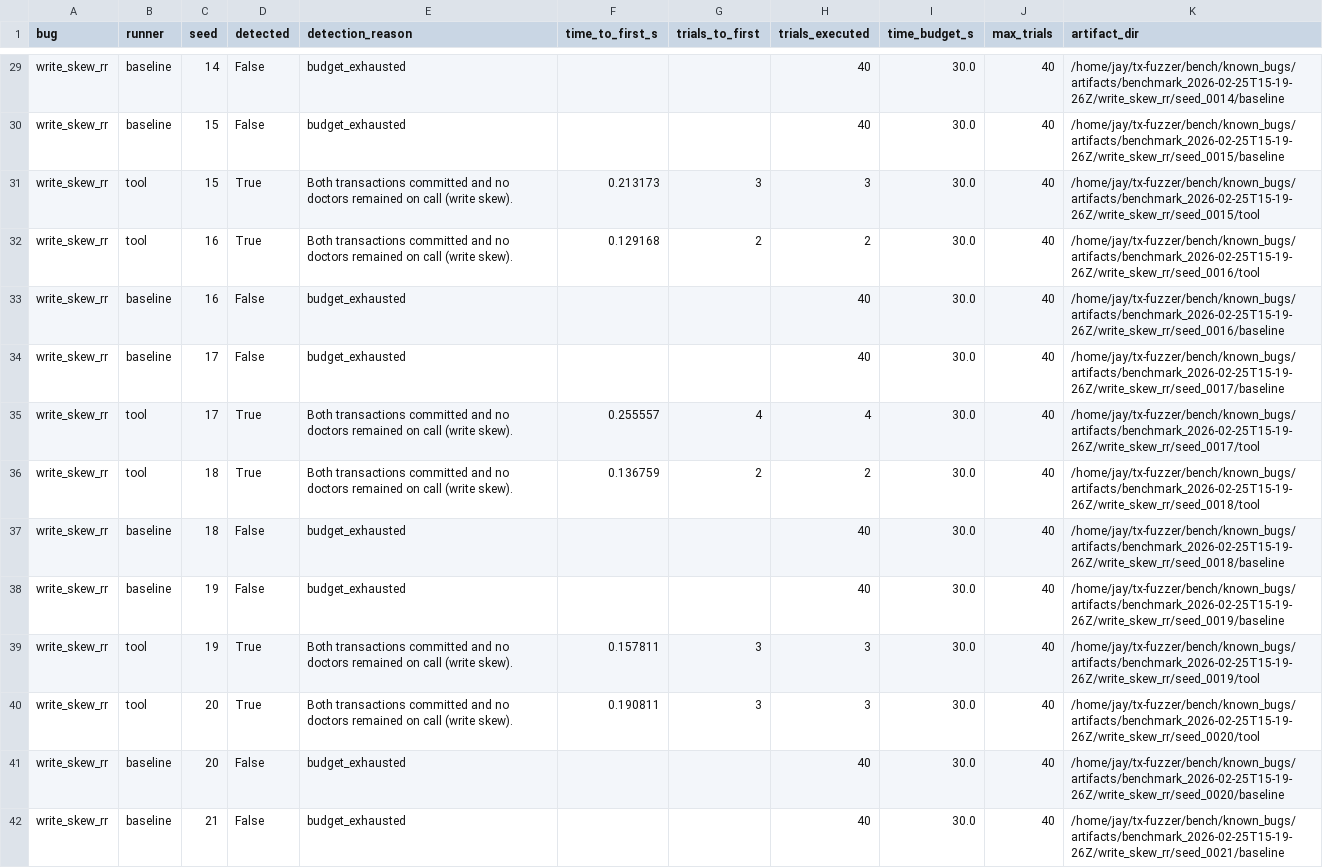
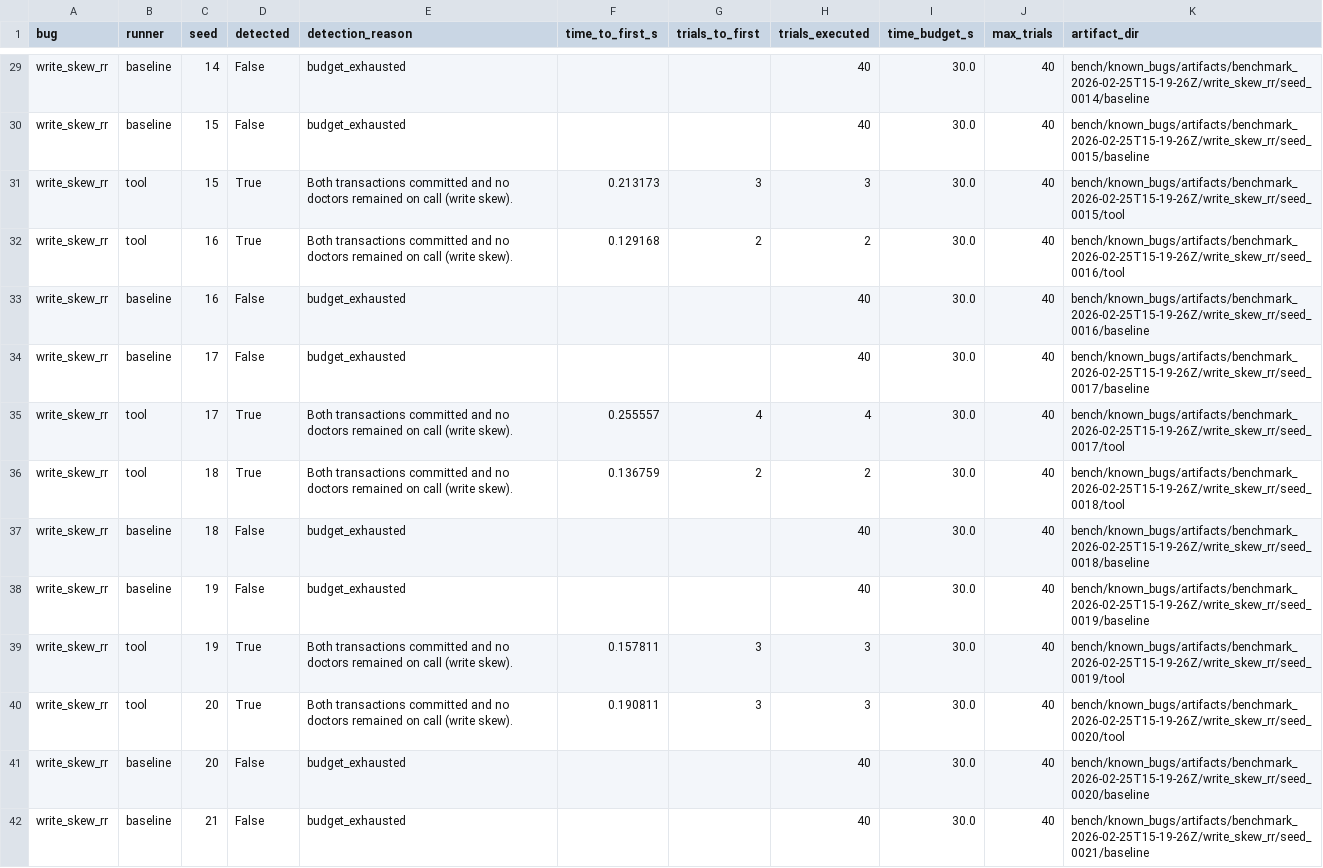
Before and after one commit to hjungwoo01/tx-fuzzer, a CSV file: bench/known_bugs/artifacts/benchmark_2026-02-25T15-19-26Z/results.csv, drawn as a sheet; only a part is shown, gaps mark what is left out; the diff covers the shown part only; the diff names each change by its address in the sheet, - before the commit and + after, or states it on an @@ line.

```diff
--- a/bench/known_bugs/artifacts/benchmark_2026-02-25T15-19-26Z/results.csv
+++ b/bench/known_bugs/artifacts/benchmark_2026-02-25T15-19-26Z/results.csv
-K29 (artifact_dir): /home/jay/tx-fuzzer/bench/known_bugs/artifacts/benchmark_2026-02-25T15-19-26Z/write_skew_rr/seed_0014/baseline
+K29 (artifact_dir): bench/known_bugs/artifacts/benchmark_2026-02-25T15-19-26Z/write_skew_rr/seed_0014/baseline
-K30 (artifact_dir): /home/jay/tx-fuzzer/bench/known_bugs/artifacts/benchmark_2026-02-25T15-19-26Z/write_skew_rr/seed_0015/baseline
+K30 (artifact_dir): bench/known_bugs/artifacts/benchmark_2026-02-25T15-19-26Z/write_skew_rr/seed_0015/baseline
-K31 (artifact_dir): /home/jay/tx-fuzzer/bench/known_bugs/artifacts/benchmark_2026-02-25T15-19-26Z/write_skew_rr/seed_0015/tool
+K31 (artifact_dir): bench/known_bugs/artifacts/benchmark_2026-02-25T15-19-26Z/write_skew_rr/seed_0015/tool
-K32 (artifact_dir): /home/jay/tx-fuzzer/bench/known_bugs/artifacts/benchmark_2026-02-25T15-19-26Z/write_skew_rr/seed_0016/tool
+K32 (artifact_dir): bench/known_bugs/artifacts/benchmark_2026-02-25T15-19-26Z/write_skew_rr/seed_0016/tool
-K33 (artifact_dir): /home/jay/tx-fuzzer/bench/known_bugs/artifacts/benchmark_2026-02-25T15-19-26Z/write_skew_rr/seed_0016/baseline
+K33 (artifact_dir): bench/known_bugs/artifacts/benchmark_2026-02-25T15-19-26Z/write_skew_rr/seed_0016/baseline
-K34 (artifact_dir): /home/jay/tx-fuzzer/bench/known_bugs/artifacts/benchmark_2026-02-25T15-19-26Z/write_skew_rr/seed_0017/baseline
+K34 (artifact_dir): bench/known_bugs/artifacts/benchmark_2026-02-25T15-19-26Z/write_skew_rr/seed_0017/baseline
-K35 (artifact_dir): /home/jay/tx-fuzzer/bench/known_bugs/artifacts/benchmark_2026-02-25T15-19-26Z/write_skew_rr/seed_0017/tool
+K35 (artifact_dir): bench/known_bugs/artifacts/benchmark_2026-02-25T15-19-26Z/write_skew_rr/seed_0017/tool
-K36 (artifact_dir): /home/jay/tx-fuzzer/bench/known_bugs/artifacts/benchmark_2026-02-25T15-19-26Z/write_skew_rr/seed_0018/tool
+K36 (artifact_dir): bench/known_bugs/artifacts/benchmark_2026-02-25T15-19-26Z/write_skew_rr/seed_0018/tool
-K37 (artifact_dir): /home/jay/tx-fuzzer/bench/known_bugs/artifacts/benchmark_2026-02-25T15-19-26Z/write_skew_rr/seed_0018/baseline
+K37 (artifact_dir): bench/known_bugs/artifacts/benchmark_2026-02-25T15-19-26Z/write_skew_rr/seed_0018/baseline
-K38 (artifact_dir): /home/jay/tx-fuzzer/bench/known_bugs/artifacts/benchmark_2026-02-25T15-19-26Z/write_skew_rr/seed_0019/baseline
+K38 (artifact_dir): bench/known_bugs/artifacts/benchmark_2026-02-25T15-19-26Z/write_skew_rr/seed_0019/baseline
-K39 (artifact_dir): /home/jay/tx-fuzzer/bench/known_bugs/artifacts/benchmark_2026-02-25T15-19-26Z/write_skew_rr/seed_0019/tool
+K39 (artifact_dir): bench/known_bugs/artifacts/benchmark_2026-02-25T15-19-26Z/write_skew_rr/seed_0019/tool
-K40 (artifact_dir): /home/jay/tx-fuzzer/bench/known_bugs/artifacts/benchmark_2026-02-25T15-19-26Z/write_skew_rr/seed_0020/tool
+K40 (artifact_dir): bench/known_bugs/artifacts/benchmark_2026-02-25T15-19-26Z/write_skew_rr/seed_0020/tool
-K41 (artifact_dir): /home/jay/tx-fuzzer/bench/known_bugs/artifacts/benchmark_2026-02-25T15-19-26Z/write_skew_rr/seed_0020/baseline
+K41 (artifact_dir): bench/known_bugs/artifacts/benchmark_2026-02-25T15-19-26Z/write_skew_rr/seed_0020/baseline
-K42 (artifact_dir): /home/jay/tx-fuzzer/bench/known_bugs/artifacts/benchmark_2026-02-25T15-19-26Z/write_skew_rr/seed_0021/baseline
+K42 (artifact_dir): bench/known_bugs/artifacts/benchmark_2026-02-25T15-19-26Z/write_skew_rr/seed_0021/baseline
```
Also changed, not shown: 166 edited cells elsewhere in this file, 41 other files.
